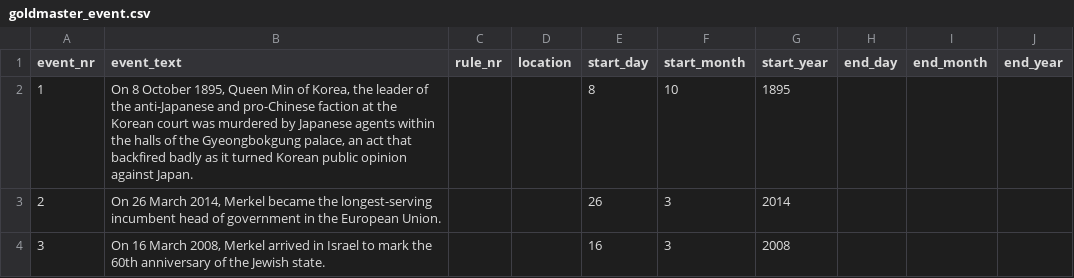
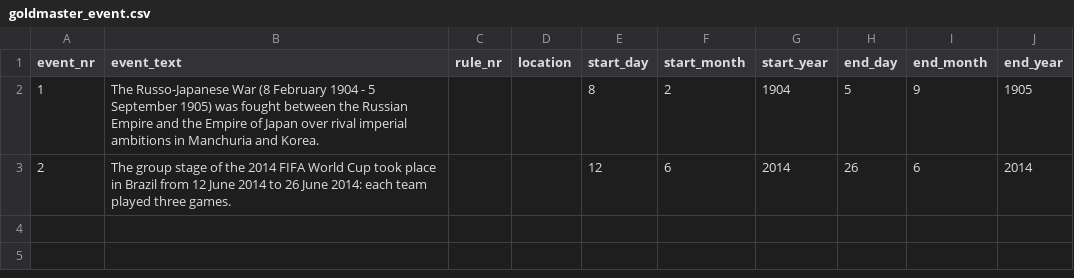
Before and after one commit to EventMiner/EventMiner, a CSV file: csv/goldmaster_event.csv, drawn as a sheet.

Commit message:
modified rule-model_2

```diff
--- a/csv/goldmaster_event.csv
+++ b/csv/goldmaster_event.csv
@@ -1,4 +1,3 @@
 "event_nr";"event_text";"rule_nr";"location";"start_day";"start_month";"start_year";"end_day";"end_month";"end_year"
-1;"On 8 October 1895, Queen Min of Korea, the leader of the anti-Japanese and pro-Chinese faction at the Korean court was murdered by Japanese agents within the halls of the Gyeongbokgung palace, an act that backfired badly as it turned Korean public opinion against Japan.";;;8;10;1895;;;
-2;"On 26 March 2014, Merkel became the longest-serving incumbent head of government in the European Union.";;;26;3;2014;;;
-3;"On 16 March 2008, Merkel arrived in Israel to mark the 60th anniversary of the Jewish state.";;;16;3;2008;;;
+1;"The Russo-Japanese War (8 February 1904 - 5 September 1905) was fought between the Russian Empire and the Empire of Japan over rival imperial ambitions in Manchuria and Korea.";;;8;2;1904;5;9;1905
+2;"The group stage of the 2014 FIFA World Cup took place in Brazil from 12 June 2014 to 26 June 2014: each team played three games.";;;12;6;2014;26;6;2014
```
Also changed, not shown: 4 other files.
